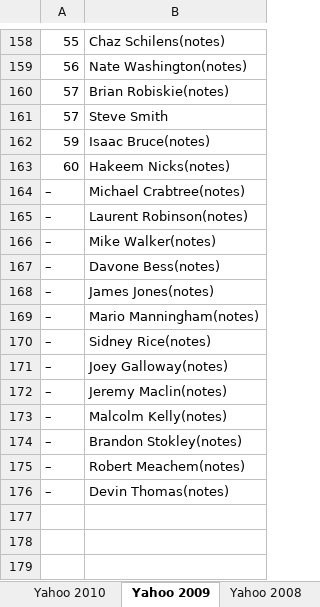
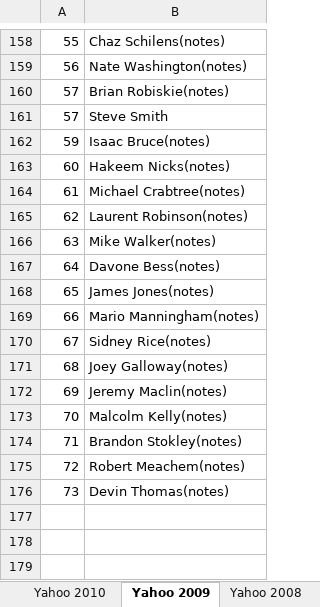
Before and after one commit to johnyo/ffb, an Excel workbook: data_raw/PreaseasonRankings.xlsx, sheet Yahoo 2009, drawn as a sheet; only a part is shown, gaps mark what is left out; values as stored, in another font and other column widths than the file's, no borders; the diff names each change by its address in the sheet, - before the commit and + after, or states it on an @@ line.

```diff
--- a/data_raw/PreaseasonRankings.xlsx (sheet Yahoo 2009)
+++ b/data_raw/PreaseasonRankings.xlsx (sheet Yahoo 2009)
-A164: –
+A164: 61
-A165: –
+A165: 62
-A166: –
+A166: 63
-A167: –
+A167: 64
-A168: –
+A168: 65
-A169: –
+A169: 66
-A170: –
+A170: 67
-A171: –
+A171: 68
-A172: –
+A172: 69
-A173: –
+A173: 70
-A174: –
+A174: 71
-A175: –
+A175: 72
-A176: –
+A176: 73
```
Also changed, not shown: sheet Yahoo 2008, sheet Yahoo 2007, data_formatted/formatted_wr.xlsx, 2 other files.
